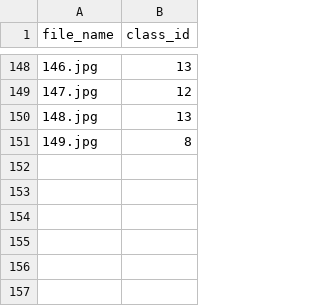
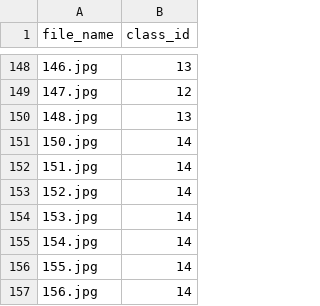
Before and after one commit to oranguthang/theantsbot, a CSV file: models/task_icons/train.csv, drawn as a sheet; only a part is shown, gaps mark what is left out.

```diff
--- a/models/task_icons/train.csv
+++ b/models/task_icons/train.csv
@@ -150,2 +150,8 @@ file_name,class_id
 148.jpg,13
-149.jpg,8
+150.jpg,14
+151.jpg,14
+152.jpg,14
+153.jpg,14
+154.jpg,14
+155.jpg,14
+156.jpg,14
```
Also changed, not shown: models/task_icons/test.csv, 23 other files.
